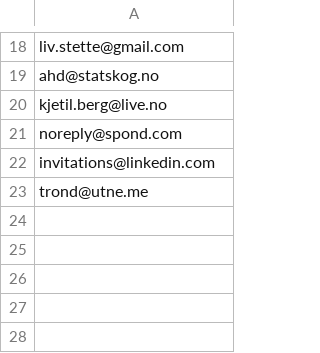
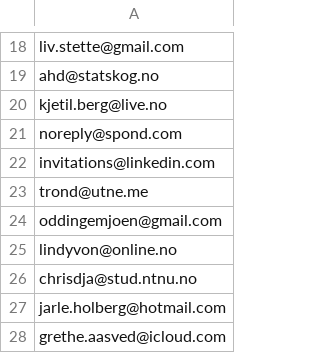
Before and after one commit to areeriks1/Test, a CSV file: unntak.csv, drawn as a sheet; only a part is shown, gaps mark what is left out; the diff names each change by its address in the sheet, - before the commit and + after, or states it on an @@ line.

Commit message:
Update unntak.csv

```diff
--- a/unntak.csv
+++ b/unntak.csv
+row 24: oddingemjoen@gmail.com
+row 25: lindyvon@online.no
+row 26: chrisdja@stud.ntnu.no
+row 27: jarle.holberg@hotmail.com
+row 28: grethe.aasved@icloud.com
```
